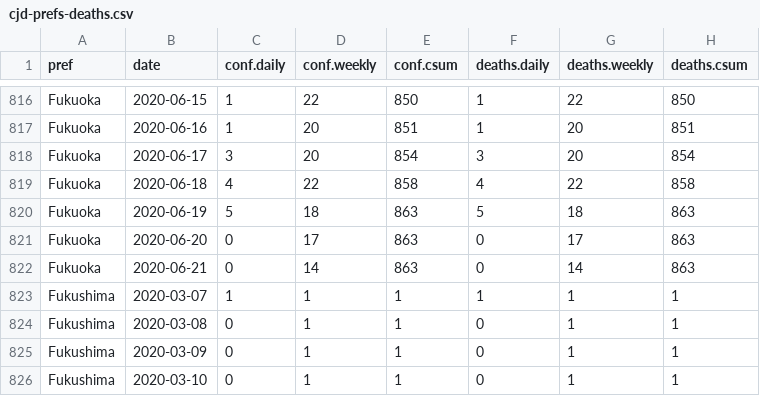
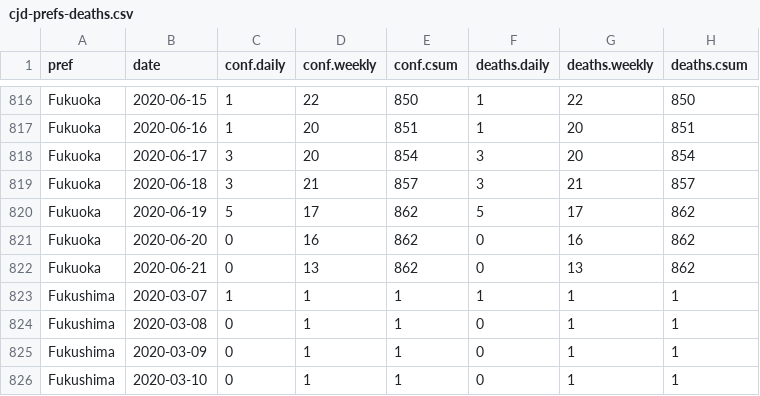
Before and after one commit to graphy-covidjp/xgraphy-covidjp.github.io, a CSV file: csv/cjd-prefs-deaths.csv, drawn as a sheet; only a part is shown, gaps mark what is left out.

```diff
--- a/csv/cjd-prefs-deaths.csv
+++ b/csv/cjd-prefs-deaths.csv
@@ -818,6 +818,6 @@ Fukuoka,2020-06-16,1,20,851,1,20,851
 Fukuoka,2020-06-17,3,20,854,3,20,854
-Fukuoka,2020-06-18,4,22,858,4,22,858
-Fukuoka,2020-06-19,5,18,863,5,18,863
-Fukuoka,2020-06-20,0,17,863,0,17,863
-Fukuoka,2020-06-21,0,14,863,0,14,863
+Fukuoka,2020-06-18,3,21,857,3,21,857
+Fukuoka,2020-06-19,5,17,862,5,17,862
+Fukuoka,2020-06-20,0,16,862,0,16,862
+Fukuoka,2020-06-21,0,13,862,0,13,862
 Fukushima,2020-03-07,1,1,1,1,1,1
```
Also changed, not shown: 51 other files.
